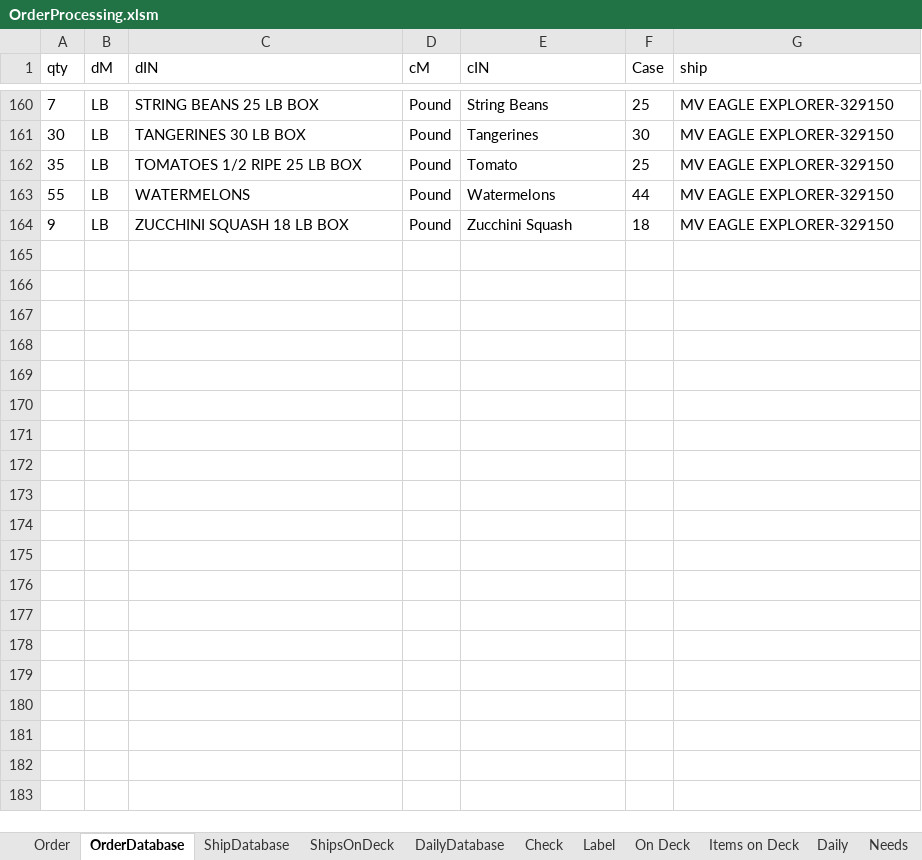
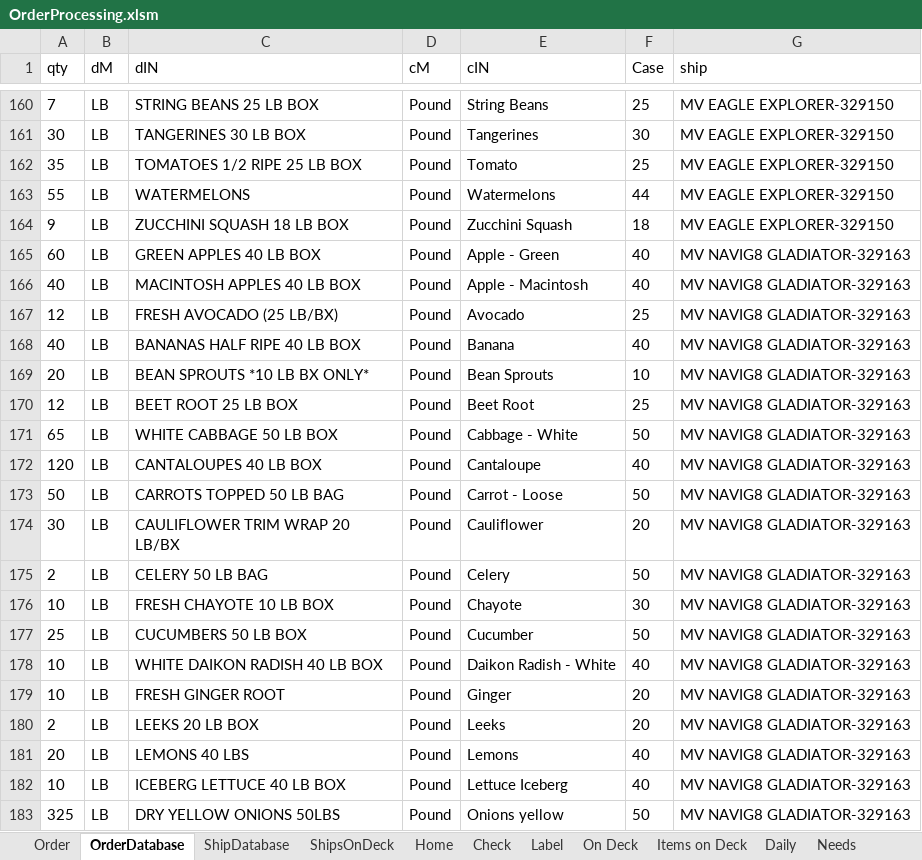
Before and after one commit to jiovinejr/VBAOrderProcessing, an Excel workbook: OrderProcessing.xlsm, sheet OrderDatabase, drawn as a sheet; only a part is shown, gaps mark what is left out; values as stored, in another font and other column widths than the file's, no borders; the diff covers the shown part only; the diff names each change by its address in the sheet, - before the commit and + after, or states it on an @@ line.

Commit message:
Adding form functionallity to Home sheet

```diff
--- a/OrderProcessing.xlsm (sheet OrderDatabase)
+++ b/OrderProcessing.xlsm (sheet OrderDatabase)
@@ sheet tab hidden: DailyDatabase @@
+sheet tab: Home
+row 165: 60 | LB | GREEN APPLES 40 LB BOX | Pound | Apple - Green | 40 | MV NAVIG8 GLADIATOR-329163
+row 166: 40 | LB | MACINTOSH APPLES 40 LB BOX | Pound | Apple - Macintosh | 40 | MV NAVIG8 GLADIATOR-329163
+row 167: 12 | LB | FRESH AVOCADO (25 LB/BX) | Pound | Avocado | 25 | MV NAVIG8 GLADIATOR-329163
+row 168: 40 | LB | BANANAS HALF RIPE 40 LB BOX | Pound | Banana | 40 | MV NAVIG8 GLADIATOR-329163
+row 169: 20 | LB | BEAN SPROUTS *10 LB BX ONLY* | Pound | Bean Sprouts | 10 | MV NAVIG8 GLADIATOR-329163
+row 170: 12 | LB | BEET ROOT 25 LB BOX | Pound | Beet Root | 25 | MV NAVIG8 GLADIATOR-329163
+row 171: 65 | LB | WHITE CABBAGE 50 LB BOX | Pound | Cabbage - White | 50 | MV NAVIG8 GLADIATOR-329163
+row 172: 120 | LB | CANTALOUPES 40 LB BOX | Pound | Cantaloupe | 40 | MV NAVIG8 GLADIATOR-329163
+row 173: 50 | LB | CARROTS TOPPED 50 LB BAG | Pound | Carrot - Loose | 50 | MV NAVIG8 GLADIATOR-329163
+row 174: 30 | LB | CAULIFLOWER TRIM WRAP 20 LB/BX | Pound | Cauliflower | 20 | MV NAVIG8 GLADIATOR-329163
+row 175: 2 | LB | CELERY 50 LB BAG | Pound | Celery | 50 | MV NAVIG8 GLADIATOR-329163
+row 176: 10 | LB | FRESH CHAYOTE 10 LB BOX | Pound | Chayote | 30 | MV NAVIG8 GLADIATOR-329163
+row 177: 25 | LB | CUCUMBERS 50 LB BOX | Pound | Cucumber | 50 | MV NAVIG8 GLADIATOR-329163
+row 178: 10 | LB | WHITE DAIKON RADISH 40 LB BOX | Pound | Daikon Radish - White | 40 | MV NAVIG8 GLADIATOR-329163
+row 179: 10 | LB | FRESH GINGER ROOT | Pound | Ginger | 20 | MV NAVIG8 GLADIATOR-329163
+row 180: 2 | LB | LEEKS 20 LB BOX | Pound | Leeks | 20 | MV NAVIG8 GLADIATOR-329163
+row 181: 20 | LB | LEMONS 40 LBS | Pound | Lemons | 40 | MV NAVIG8 GLADIATOR-329163
+row 182: 10 | LB | ICEBERG LETTUCE 40 LB BOX | Pound | Lettuce Iceberg | 40 | MV NAVIG8 GLADIATOR-329163
+row 183: 325 | LB | DRY YELLOW ONIONS 50LBS | Pound | Onions yellow | 50 | MV NAVIG8 GLADIATOR-329163
```
Also changed, not shown: 116 added rows elsewhere in this sheet, sheet Order, sheet ShipDatabase, sheet ShipsOnDeck, other sheet tabs, charts or pictures, 16 other files.
